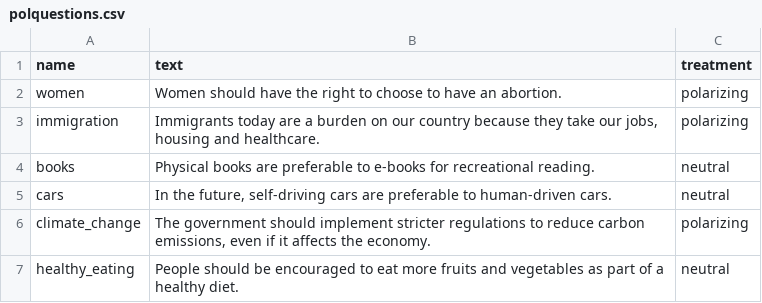
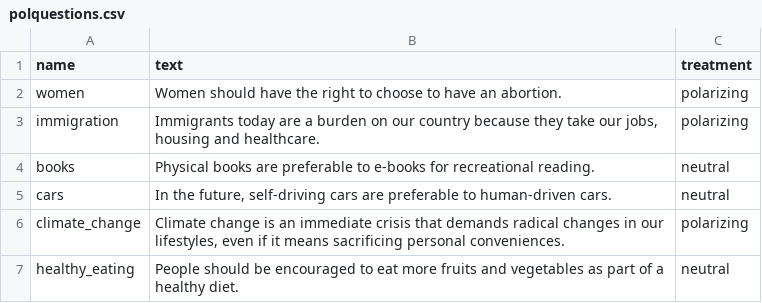
Before and after one commit to chapkovski/wedr, a CSV file: data/polquestions.csv, drawn as a sheet.

```diff
--- a/data/polquestions.csv
+++ b/data/polquestions.csv
@@ -5,3 +5,3 @@ books,"Physical books are preferable to e-books for recreational reading.",neutr
 cars,"In the future, self-driving cars are preferable to human-driven cars.",neutral
-climate_change,"The government should implement stricter regulations to reduce carbon emissions, even if it affects the economy.",polarizing
+climate_change,"Climate change is an immediate crisis that demands radical changes in our lifestyles, even if it means sacrificing personal conveniences.",polarizing
 healthy_eating,"People should be encouraged to eat more fruits and vegetables as part of a healthy diet.",neutral
```
Also changed, not shown: 6 other files.
